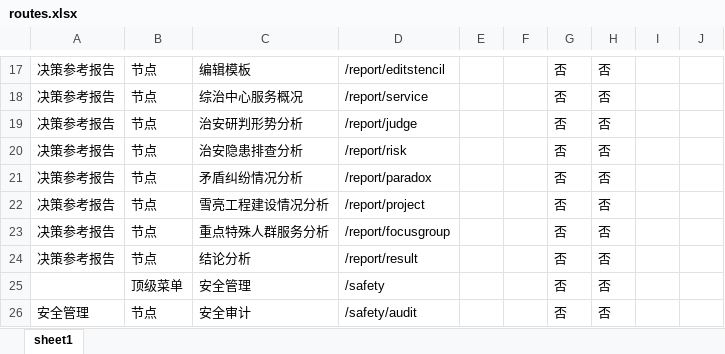
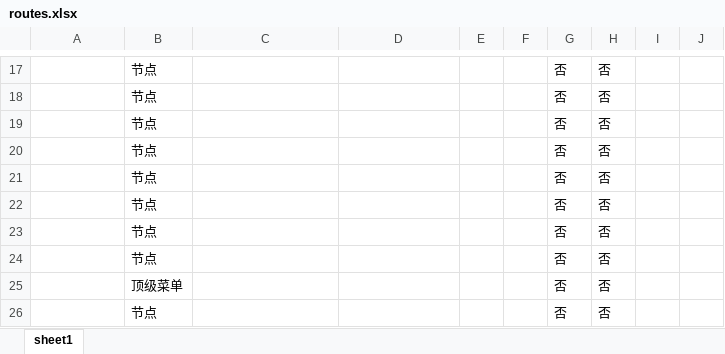
Before and after one commit to menglimu/ml-tools, an Excel workbook: routes.xlsx, sheet sheet1, drawn as a sheet; only a part is shown, gaps mark what is left out; values as stored, in another font and other column widths than the file's, no borders; the diff covers the shown part only; the diff names each change by its address in the sheet, - before the commit and + after, or states it on an @@ line.

```diff
--- a/routes.xlsx (sheet sheet1)
+++ b/routes.xlsx (sheet sheet1)
-A17:A24: 决策参考报告
+A17:A24: (empty)
-C17: 编辑模板
+C17: (empty)
-D17: /report/editstencil
+D17: (empty)
-C18: 综治中心服务概况
+C18: (empty)
-D18: /report/service
+D18: (empty)
-C19: 治安研判形势分析
+C19: (empty)
-D19: /report/judge
+D19: (empty)
-C20: 治安隐患排查分析
+C20: (empty)
-D20: /report/risk
+D20: (empty)
-C21: 矛盾纠纷情况分析
+C21: (empty)
-D21: /report/paradox
+D21: (empty)
-C22: 雪亮工程建设情况分析
+C22: (empty)
-D22: /report/project
+D22: (empty)
-C23: 重点特殊人群服务分析
+C23: (empty)
-D23: /report/focusgroup
+D23: (empty)
-C24: 结论分析
+C24: (empty)
-D24: /report/result
+D24: (empty)
-C25: 安全管理
+C25: (empty)
-D25: /safety
+D25: (empty)
-A26: 安全管理
+A26: (empty)
-C26: 安全审计
+C26: (empty)
-D26: /safety/audit
+D26: (empty)
```
Also changed, not shown: 43 edited cells elsewhere in this sheet, 11 other files.
